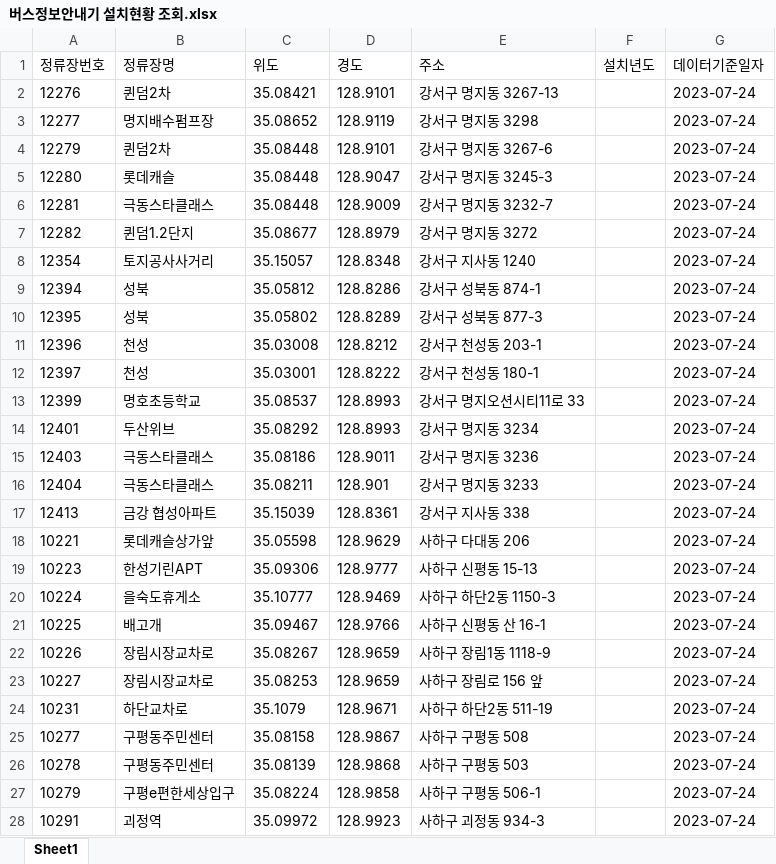
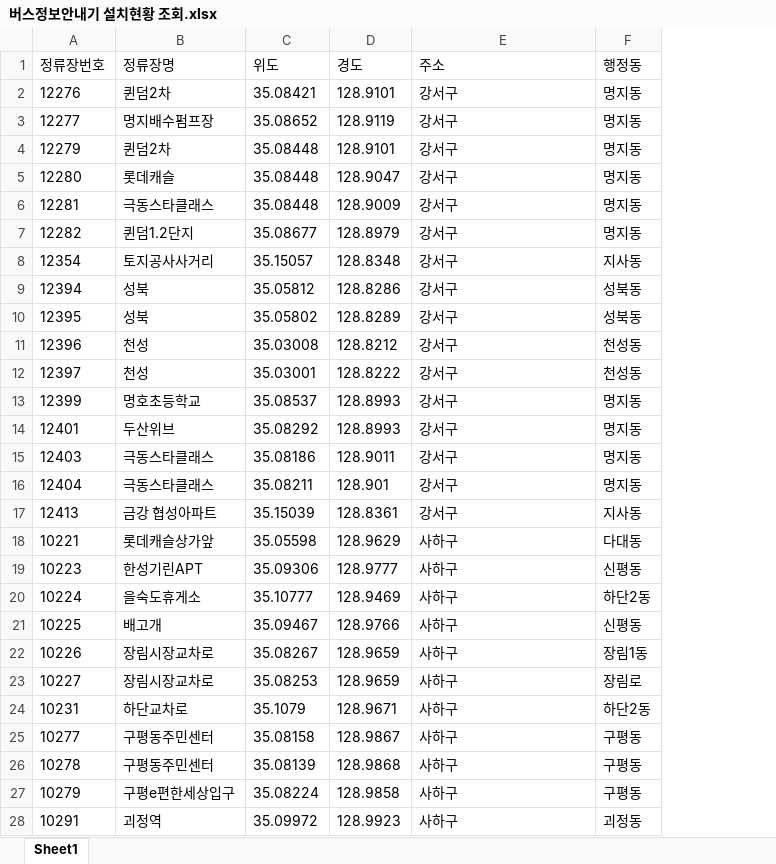
Before and after one commit to junyoungnnn/DUI_OUT, an Excel workbook: data/버스정보안내기 설치현황 조회.xlsx, sheet Sheet1, drawn as a sheet; only a part is shown; values as stored, in another font and other column widths than the file's, no borders; removed rows and columns are numbered as before the commit, all else as after; the diff covers the shown part only; the diff names each change by its address in the sheet, - before the commit and + after, or states it on an @@ line.

Commit message:
뭐지 기억안나.

```diff
--- a/data/버스정보안내기 설치현황 조회.xlsx (sheet Sheet1)
+++ b/data/버스정보안내기 설치현황 조회.xlsx (sheet Sheet1)
-column F (설치년도), empty
-column G (데이터기준일자), rows 2-28: all 2023-07-24
+column F (행정동), rows 2-28: 명지동 | 명지동 | 명지동 | 명지동 | 명지동 | 명지동 | 지사동 | 성북동 | 성북동 | 천성동 | 천성동 | 명지동 | 명지동 | 명지동 | 명지동 | 지사동 | 다대동 | 신평동 | 하단2동 | 신평동 | 장림1동 | 장림로 | 하단2동 | 구평동 | 구평동 | 구평동 | 괴정동
-E2 (주소): 강서구 명지동 3267-13
+E2 (주소): 강서구
-E3 (주소): 강서구 명지동 3298
+E3 (주소): 강서구
-E4 (주소): 강서구 명지동 3267-6
+E4 (주소): 강서구
-E5 (주소): 강서구 명지동 3245-3
+E5 (주소): 강서구
-E6 (주소): 강서구 명지동 3232-7
+E6 (주소): 강서구
-E7 (주소): 강서구 명지동 3272
+E7 (주소): 강서구
-E8 (주소): 강서구 지사동 1240
+E8 (주소): 강서구
-E9 (주소): 강서구 성북동 874-1
+E9 (주소): 강서구
-E10 (주소): 강서구 성북동 877-3
+E10 (주소): 강서구
-E11 (주소): 강서구 천성동 203-1
+E11 (주소): 강서구
-E12 (주소): 강서구 천성동 180-1
+E12 (주소): 강서구
-E13 (주소): 강서구 명지오션시티11로 33
+E13 (주소): 강서구
-E14 (주소): 강서구 명지동 3234
+E14 (주소): 강서구
-E15 (주소): 강서구 명지동 3236
+E15 (주소): 강서구
-E16 (주소): 강서구 명지동 3233
+E16 (주소): 강서구
-E17 (주소): 강서구 지사동 338
+E17 (주소): 강서구
-E18 (주소): 사하구 다대동 206
+E18 (주소): 사하구
-E19 (주소): 사하구 신평동 15-13
+E19 (주소): 사하구
-E20 (주소): 사하구 하단2동 1150-3
+E20 (주소): 사하구
-E21 (주소): 사하구 신평동 산 16-1
+E21 (주소): 사하구
-E22 (주소): 사하구 장림1동 1118-9
+E22 (주소): 사하구
-E23 (주소): 사하구 장림로 156 앞
+E23 (주소): 사하구
-E24 (주소): 사하구 하단2동 511-19
+E24 (주소): 사하구
-E25 (주소): 사하구 구평동 508
+E25 (주소): 사하구
-E26 (주소): 사하구 구평동 503
+E26 (주소): 사하구
-E27 (주소): 사하구 구평동 506-1
+E27 (주소): 사하구
-E28 (주소): 사하구 괴정동 934-3
+E28 (주소): 사하구
```
Also changed, not shown: 973 edited cells elsewhere in this sheet.
